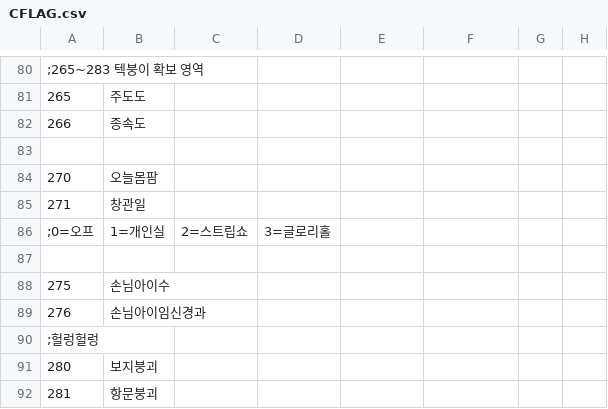
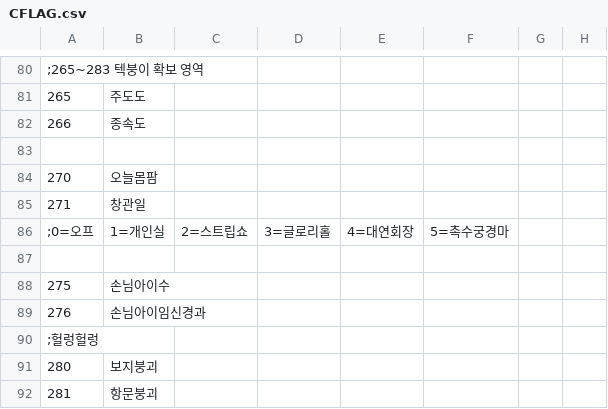
Before and after one commit to keisiki/TWKR-Textbung, a CSV file: CSV/CFLAG.csv, drawn as a sheet; only a part is shown, gaps mark what is left out; the diff names each change by its address in the sheet, - before the commit and + after, or states it on an @@ line.

```diff
--- a/CSV/CFLAG.csv
+++ b/CSV/CFLAG.csv
-E86: (empty)
+E86: 4=대연회장
-F86: (empty)
+F86: 5=촉수궁경마
```
Also changed, not shown: 2 other files.
